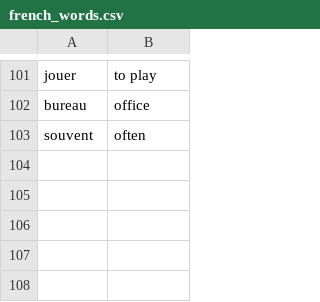
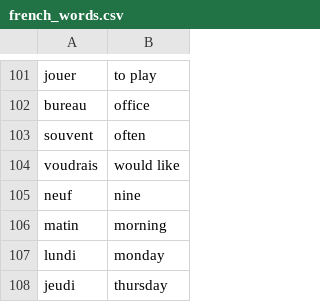
Before and after one commit to andervies/Flashy, a CSV file: data/french_words.csv, drawn as a sheet; only a part is shown, gaps mark what is left out; the diff names each change by its address in the sheet, - before the commit and + after, or states it on an @@ line.

Commit message:
Update french_words.csv

```diff
--- a/data/french_words.csv
+++ b/data/french_words.csv
+row 104: voudrais | would like
+row 105: neuf | nine
+row 106: matin | morning
+row 107: lundi | monday
+row 108: jeudi | thursday
```
